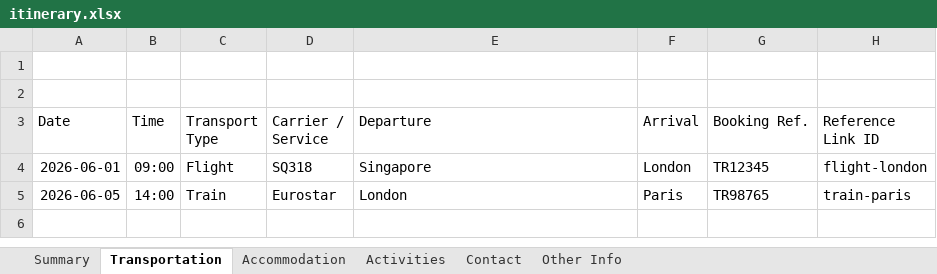
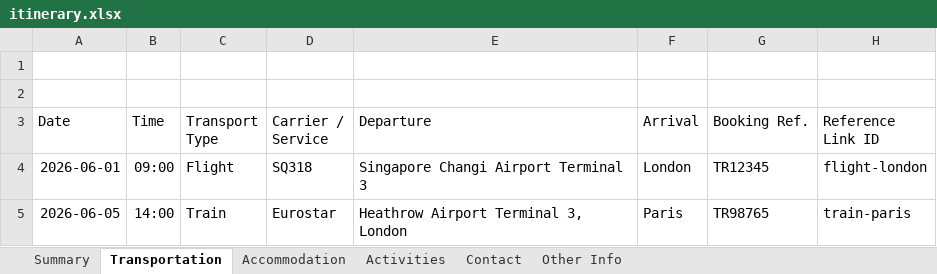
Before and after one commit to kawan2020/travel-itinerary, an Excel workbook: Data/itinerary.xlsx, sheet Transportation, drawn as a sheet; values as stored, in another font and other column widths than the file's, no borders; the diff names each change by its address in the sheet, - before the commit and + after, or states it on an @@ line.

Commit message:
Add files via upload

```diff
--- a/Data/itinerary.xlsx (sheet Transportation)
+++ b/Data/itinerary.xlsx (sheet Transportation)
-E4 (Departure): Singapore
+E4 (Departure): Singapore Changi Airport Terminal 3
-E5 (Departure): London
+E5 (Departure): Heathrow Airport Terminal 3, London
```
